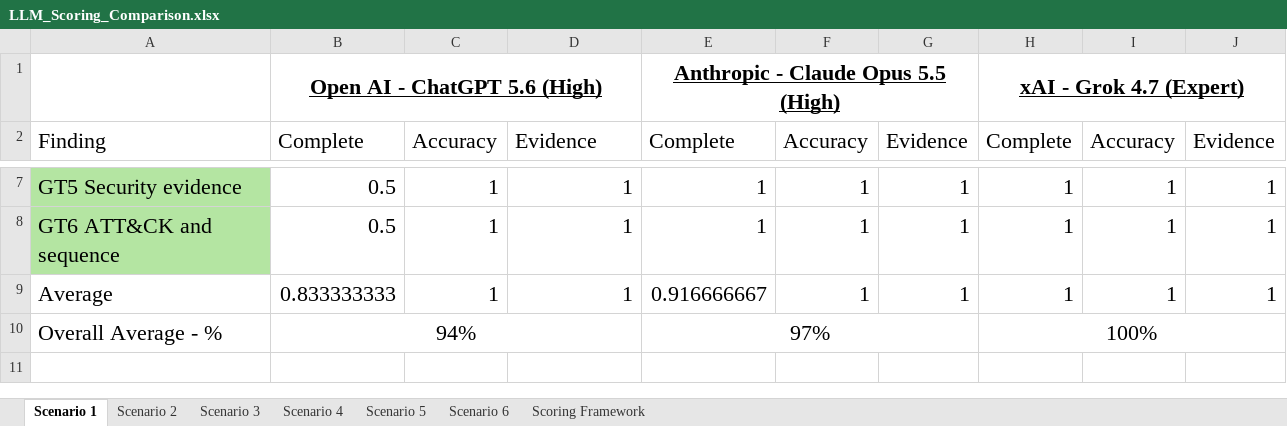
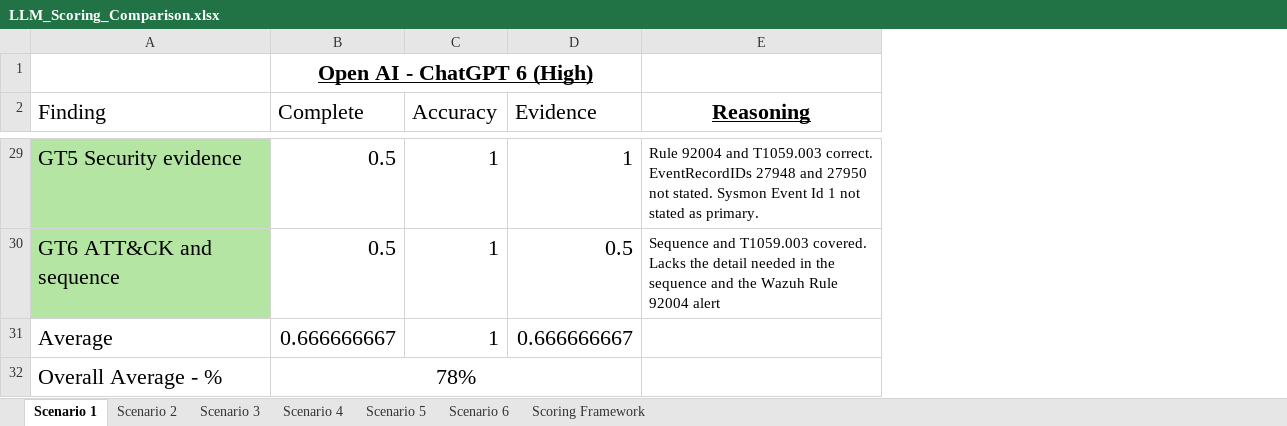
Before and after one commit to DC24ACA/applied-research-project, an Excel workbook: Applied-Research Project/06-LLM-Investigation/05_Comparison/LLM_Scoring_Comparison.xlsx, sheet Scenario 1, drawn as a sheet; only a part is shown, gaps mark what is left out; values as stored, in another font and other column widths than the file's, no borders; conditional formats not drawn; removed rows and columns are numbered as before the commit, all else as after; the diff covers the shown part only; the diff names each change by its address in the sheet, - before the commit and + after, or states it on an @@ line.

Commit message:
Scoring Comparison edited to include reasoning

```diff
--- a/Applied-Research Project/06-LLM-Investigation/05_Comparison/LLM_Scoring_Comparison.xlsx (sheet Scenario 1)
+++ b/Applied-Research Project/06-LLM-Investigation/05_Comparison/LLM_Scoring_Comparison.xlsx (sheet Scenario 1)
-column E (Complete), row 1: Anthropic - Claude Opus 5.5 (High); rows 7-10: 1 | 1 | 0.916666667 | 97%
-column F (Accuracy), rows 7-9: all 1
-column G (Evidence), rows 7-9: all 1
-column H (Complete), row 1: xAI - Grok 4.7 (Expert); rows 7-10: 1 | 1 | 1 | 100%
-column I (Accuracy), rows 7-9: all 1
-column J (Evidence), rows 7-9: all 1
+column E (Reasoning), rows 29-30: Rule 92004 and T1059.003 correct. EventRecordIDs 27948 and 27950 not stated. Sysmon Event Id 1 not stated as primary. | Sequence and T1059.003 covered. Lacks the detail needed in the sequence and the Wazuh Rule 92004 alert
-B1 (Complete): Open AI - ChatGPT 5.6 (High)
+B1 (Complete): Open AI - ChatGPT 6 (High)
-D30 (Evidence): 1
+D30 (Evidence): 0.5
-B31 (Complete): 0.833333333
+B31 (Complete): 0.666666667
-D31 (Evidence): 1
+D31 (Evidence): 0.666666667
-B32 (Complete): 94%
+B32 (Complete): 78%
```
Also changed, not shown: 22 added rows elsewhere in this sheet, sheet Scenario 4, sheet Scenario 2, sheet Scenario 3, sheet Scenario 6, sheet Scenario 5, formulas that keep their value, 1 other file.
